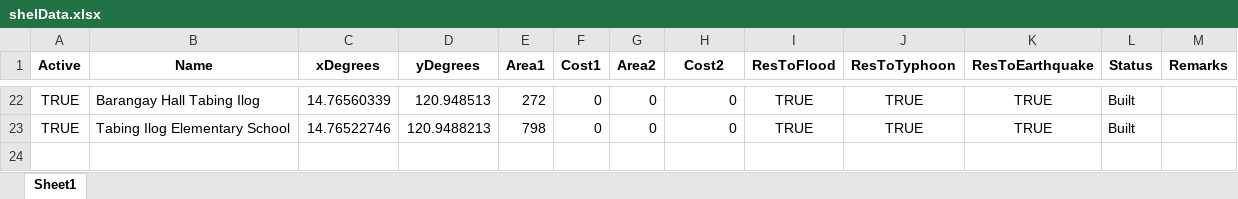
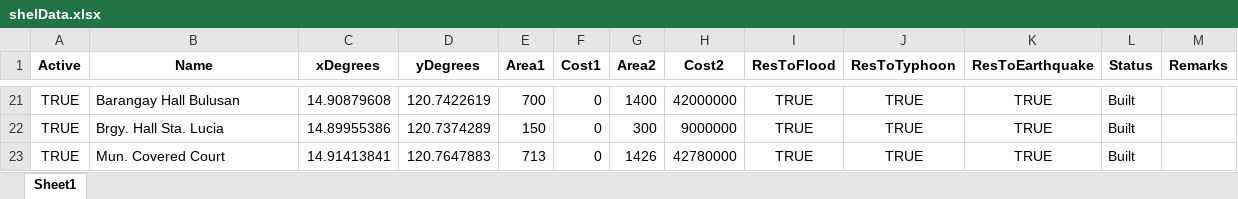
Before and after one commit to Lucianono/ShelterAlloc_Thesis, an Excel workbook: ProgramSrc/shelData.xlsx, sheet Sheet1, drawn as a sheet; only a part is shown, gaps mark what is left out; values as stored, in another font and other column widths than the file's, no borders; addresses are those after the commit; the diff covers the shown part only; the diff names each change by its address in the sheet, - before the commit and + after, or states it on an @@ line.

```diff
--- a/ProgramSrc/shelData.xlsx (sheet Sheet1)
+++ b/ProgramSrc/shelData.xlsx (sheet Sheet1)
-B21 (Name): Barangay Hall Tabing Ilog
+B21 (Name): Barangay Hall Bulusan
-C21 (xDegrees): 14.76560339
+C21 (xDegrees): 14.90879608
-D21 (yDegrees): 120.948513
+D21 (yDegrees): 120.7422619
-E21 (Area1): 272
+E21 (Area1): 700
-G21 (Area2): 0
+G21 (Area2): 1400
-H21 (Cost2): 0
+H21 (Cost2): 42000000
-B22 (Name): Tabing Ilog Elementary School
+B22 (Name): Brgy. Hall Sta. Lucia
-C22 (xDegrees): 14.76522746
+C22 (xDegrees): 14.89955386
-D22 (yDegrees): 120.9488213
+D22 (yDegrees): 120.7374289
-E22 (Area1): 798
+E22 (Area1): 150
-G22 (Area2): 0
+G22 (Area2): 300
-H22 (Cost2): 0
+H22 (Cost2): 9000000
+row 23: TRUE | Mun. Covered Court | 14.91413841 | 120.7647883 | 713 | 0 | 1426 | 42780000 | TRUE | TRUE | TRUE | Built
```
Also changed, not shown: 12 added rows, 13 removed rows and 40 edited cells elsewhere in this sheet, ProgramSrc/commData.xlsx, 2 other files.
